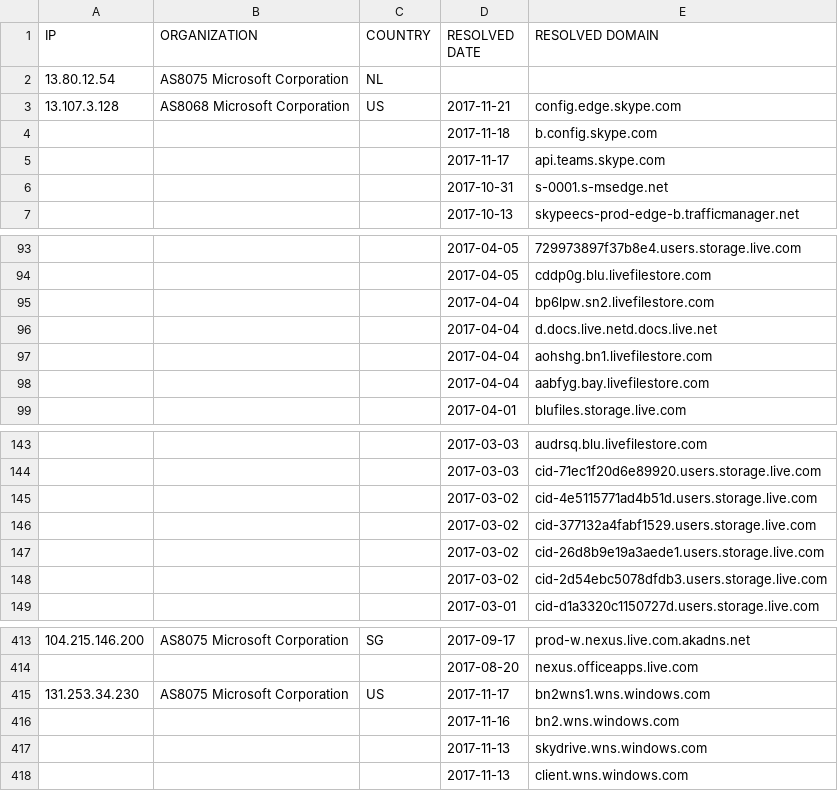
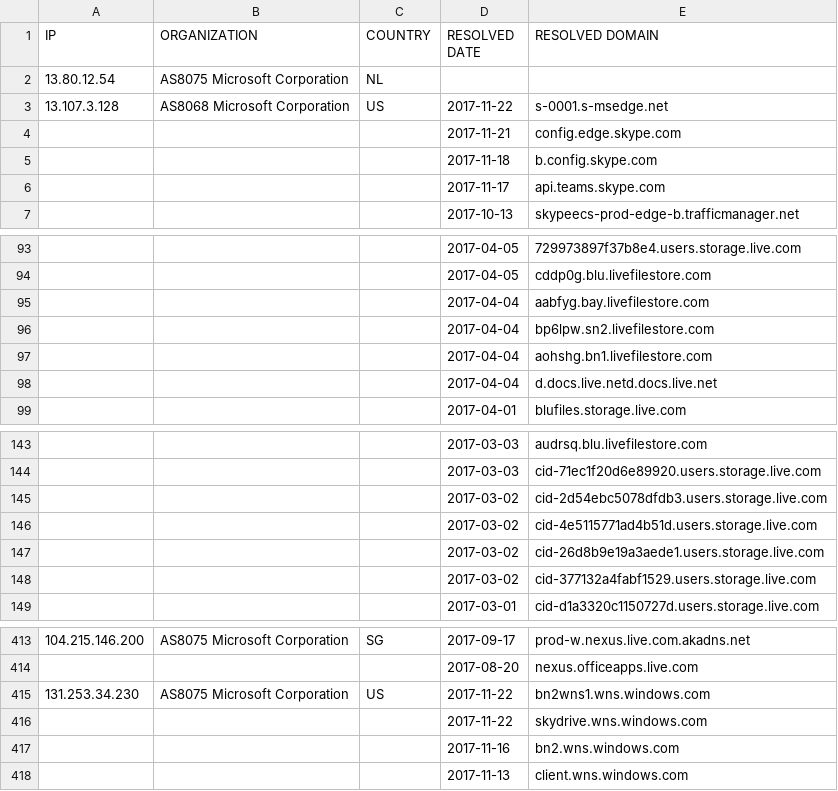
Before and after one commit to zyh001/WindowsSpyBlocker, a CSV file: logs/win10/firewall-test-extra.csv, drawn as a sheet; only a part is shown, gaps mark what is left out; the diff covers the shown part only.

```diff
--- a/logs/win10/firewall-test-extra.csv
+++ b/logs/win10/firewall-test-extra.csv
@@ -2,6 +2,6 @@ IP,ORGANIZATION,COUNTRY,RESOLVED DATE,RESOLVED DOMAIN
 13.80.12.54,AS8075 Microsoft Corporation,NL,,
-13.107.3.128,AS8068 Microsoft Corporation,US,2017-11-21,config.edge.skype.com
+13.107.3.128,AS8068 Microsoft Corporation,US,2017-11-22,s-0001.s-msedge.net
+,,,2017-11-21,config.edge.skype.com
 ,,,2017-11-18,b.config.skype.com
 ,,,2017-11-17,api.teams.skype.com
-,,,2017-10-31,s-0001.s-msedge.net
 ,,,2017-10-13,skypeecs-prod-edge-b.trafficmanager.net
@@ -94,6 +94,6 @@ IP,ORGANIZATION,COUNTRY,RESOLVED DATE,RESOLVED DOMAIN
 ,,,2017-04-05,cddp0g.blu.livefilestore.com
+,,,2017-04-04,aabfyg.bay.livefilestore.com
 ,,,2017-04-04,bp6lpw.sn2.livefilestore.com
+,,,2017-04-04,aohshg.bn1.livefilestore.com
 ,,,2017-04-04,d.docs.live.netd.docs.live.net
-,,,2017-04-04,aohshg.bn1.livefilestore.com
-,,,2017-04-04,aabfyg.bay.livefilestore.com
 ,,,2017-04-01,blufiles.storage.live.com
@@ -144,6 +144,6 @@ IP,ORGANIZATION,COUNTRY,RESOLVED DATE,RESOLVED DOMAIN
 ,,,2017-03-03,cid-71ec1f20d6e89920.users.storage.live.com
+,,,2017-03-02,cid-2d54ebc5078dfdb3.users.storage.live.com
 ,,,2017-03-02,cid-4e5115771ad4b51d.users.storage.live.com
+,,,2017-03-02,cid-26d8b9e19a3aede1.users.storage.live.com
 ,,,2017-03-02,cid-377132a4fabf1529.users.storage.live.com
-,,,2017-03-02,cid-26d8b9e19a3aede1.users.storage.live.com
-,,,2017-03-02,cid-2d54ebc5078dfdb3.users.storage.live.com
 ,,,2017-03-01,cid-d1a3320c1150727d.users.storage.live.com
@@ -414,5 +414,5 @@ IP,ORGANIZATION,COUNTRY,RESOLVED DATE,RESOLVED DOMAIN
 ,,,2017-08-20,nexus.officeapps.live.com
-131.253.34.230,AS8075 Microsoft Corporation,US,2017-11-17,bn2wns1.wns.windows.com
+131.253.34.230,AS8075 Microsoft Corporation,US,2017-11-22,bn2wns1.wns.windows.com
+,,,2017-11-22,skydrive.wns.windows.com
 ,,,2017-11-16,bn2.wns.windows.com
-,,,2017-11-13,skydrive.wns.windows.com
 ,,,2017-11-13,client.wns.windows.com
```
Also changed, not shown: 7 moved rows elsewhere in this file, logs/win10/firewall-test-spy.csv, logs/win10/firewall-test-update.csv, 10 other files.
